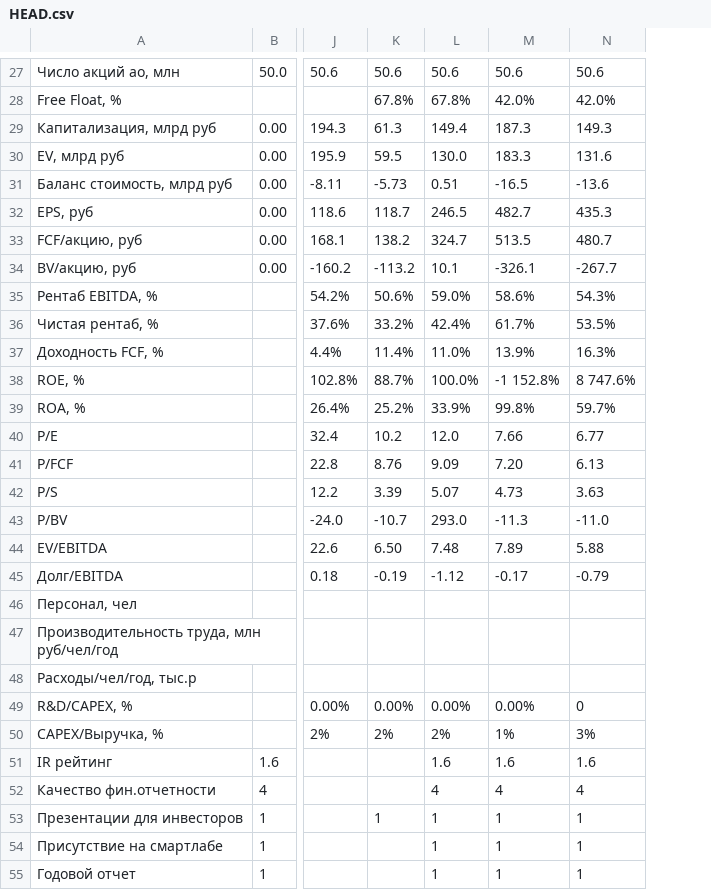
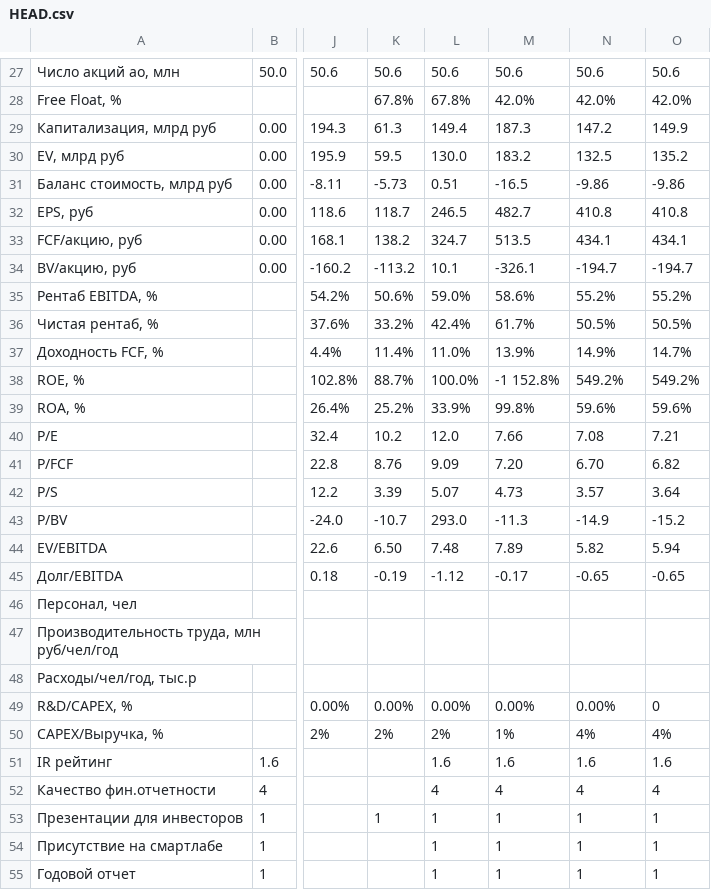
Before and after one commit to i-savelev/invest_toolkit, a CSV file: support_files/scrapper_reports/HEAD.csv, drawn as a sheet; only a part is shown, gaps mark what is left out; the diff covers the shown part only; the diff names each change by its address in the sheet, - before the commit and + after, or states it on an @@ line.

```diff
--- a/support_files/scrapper_reports/HEAD.csv
+++ b/support_files/scrapper_reports/HEAD.csv
+column O, rows 27-55: 50.6 | 42.0% | 149.9 | 135.2 | -9.86 | 410.8 | 434.1 | -194.7 | 55.2% | 50.5% | 14.7% | 549.2% | 59.6% | 7.21 | 6.82 | 3.64 | -15.2 | 5.94 | -0.65 |  |  |  | 0 | 4% | 1.6 | 4 | 1 | 1 | 1
-N29: 149.3
+N29: 147.2
-M30: 183.3
+M30: 183.2
-N30: 131.6
+N30: 132.5
-N31: -13.6
+N31: -9.86
-N32: 435.3
+N32: 410.8
-N33: 480.7
+N33: 434.1
-N34: -267.7
+N34: -194.7
-N35: 54.3%
+N35: 55.2%
-N36: 53.5%
+N36: 50.5%
-N37: 16.3%
+N37: 14.9%
-N38: 8 747.6%
+N38: 549.2%
-N39: 59.7%
+N39: 59.6%
-N40: 6.77
+N40: 7.08
-N41: 6.13
+N41: 6.70
-N42: 3.63
+N42: 3.57
-N43: -11.0
+N43: -14.9
-N44: 5.88
+N44: 5.82
-N45: -0.79
+N45: -0.65
-N49: 0
+N49: 0.00%
-N50: 3%
+N50: 4%
```
Also changed, not shown: 26 edited cells elsewhere in this file, support_files/scrapper_reports/BSPB.csv, 2 other files.
